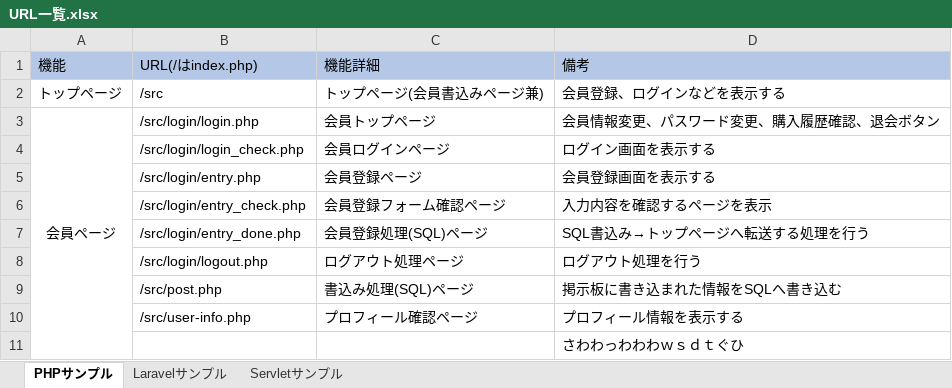
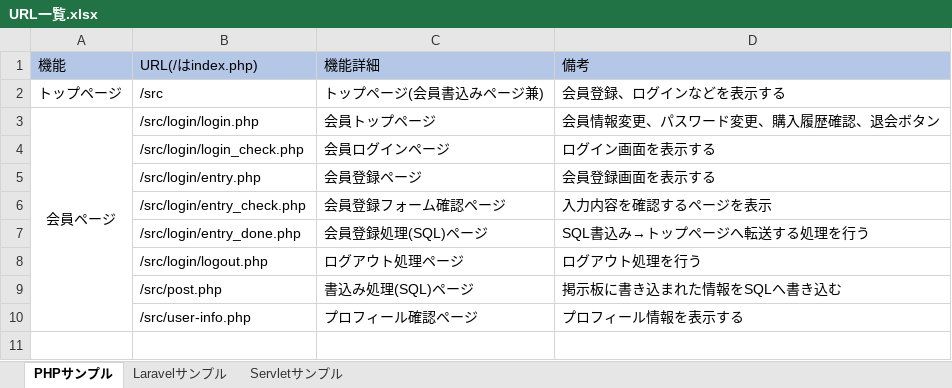
Before and after one commit to k15uke/portfolio, an Excel workbook: 要件/URL一覧.xlsx, sheet PHPサンプル, drawn as a sheet; values as stored, in another font and other column widths than the file's, no borders; the diff names each change by its address in the sheet, - before the commit and + after, or states it on an @@ line.

```diff
--- a/要件/URL一覧.xlsx (sheet PHPサンプル)
+++ b/要件/URL一覧.xlsx (sheet PHPサンプル)
-row 11:  |  |  | さわわっわわわｗｓｄｔぐひ
```
Also changed, not shown: 要件/._URL一覧.xlsx, 要件/._テーブル定義書.xlsx, 28 other files.
